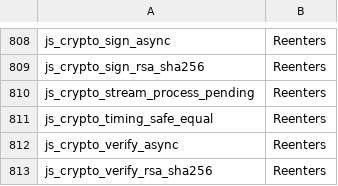
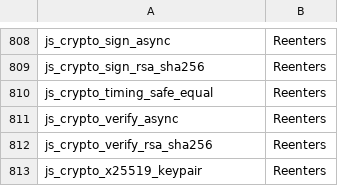
Before and after one commit to PerryTS/perry, a TSV file: crates/perry-codegen/src/gc_effects/linux-x86_64.tsv, drawn as a sheet; only a part is shown, gaps mark what is left out; the shorter side is filled out with more unchanged rows.

Commit message:
feat(runtime,stdlib): ordinary objects that own a native payload; crypto Hash/Hmac/Cipheriv/Decipheriv on it
The shared pattern for native-handle families (#11919 P0). An instance is an
ordinary GC_TYPE_OBJECT with a family class id and a per-realm prototype; its
ObjectMeta.native_state word holds a POINTER_TAG-boxed GC_TYPE_NATIVE_HANDLE
cell that owns a Box<T> of the family state. The meta record traces that word,
so the cell lives exactly as long as the object.

native_payload.rs: alloc / payload_mut / close / set_external_bytes / js_state,
birth-record allocation on the family prototype, and a tower fast path for the
families' builtin methods. native_handle.rs: Rust payload cells (a
monomorphized drop thunk is the finalizer and runs exactly once: on close, at
the sweep, or at thread teardown); external bytes are reported to GC pacing
until finalization.

crypto Hash, Hmac, Cipheriv and Decipheriv are the first families, with node's
own properties, instanceof, constructor and prototype method names. Stream
listeners and pipe targets live in the hidden JS-state object, and the stream
events go out on a nextTick closure. Deleted: their reclaimable-handle
producers, dispatch-hub method and property arms, the crypto stream pump, its
root scanner and thread-exit releasers.

docs/native-payload-pattern.md: the rules and the per-family checklist.

Refs #11919 #11453

```diff
--- a/crates/perry-codegen/src/gc_effects/linux-x86_64.tsv
+++ b/crates/perry-codegen/src/gc_effects/linux-x86_64.tsv
@@ -809,3 +809,2 @@ js_crypto_sign_async	Reenters
 js_crypto_sign_rsa_sha256	Reenters
-js_crypto_stream_process_pending	Reenters
 js_crypto_timing_safe_equal	Reenters
```
Also changed, not shown: crates/perry-codegen/src/gc_effects/macos-aarch64.tsv, crates/perry-codegen/src/gc_effects/windows-x86_64.tsv, 27 other files.
